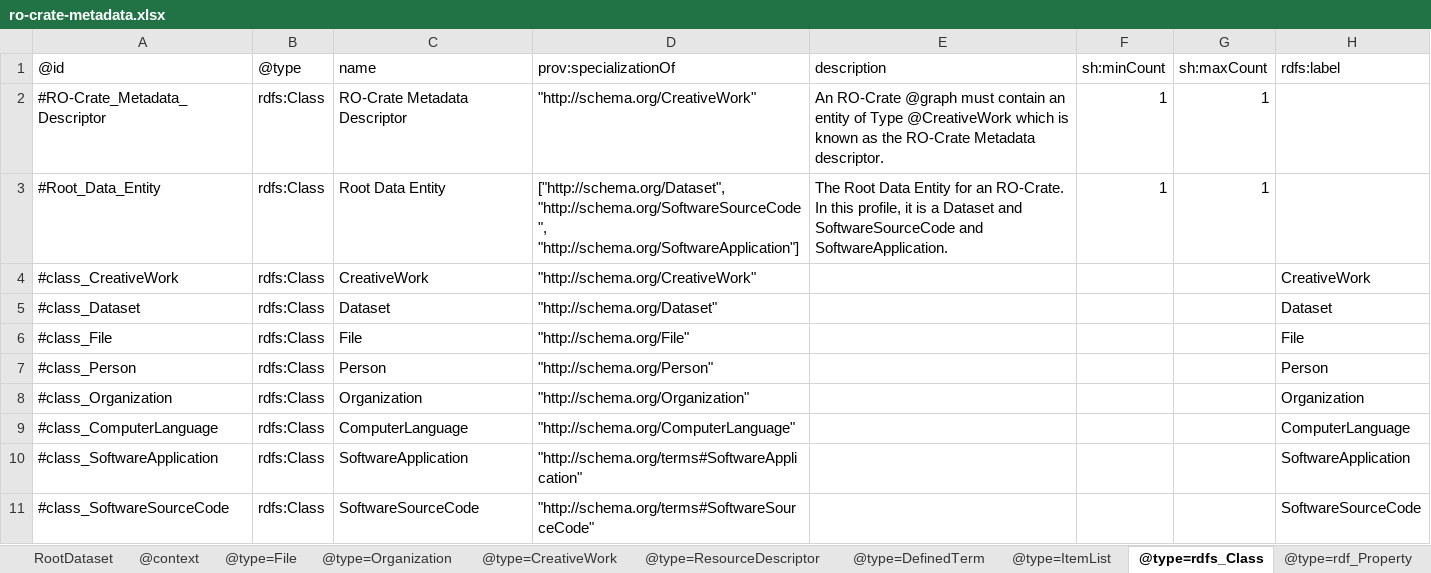
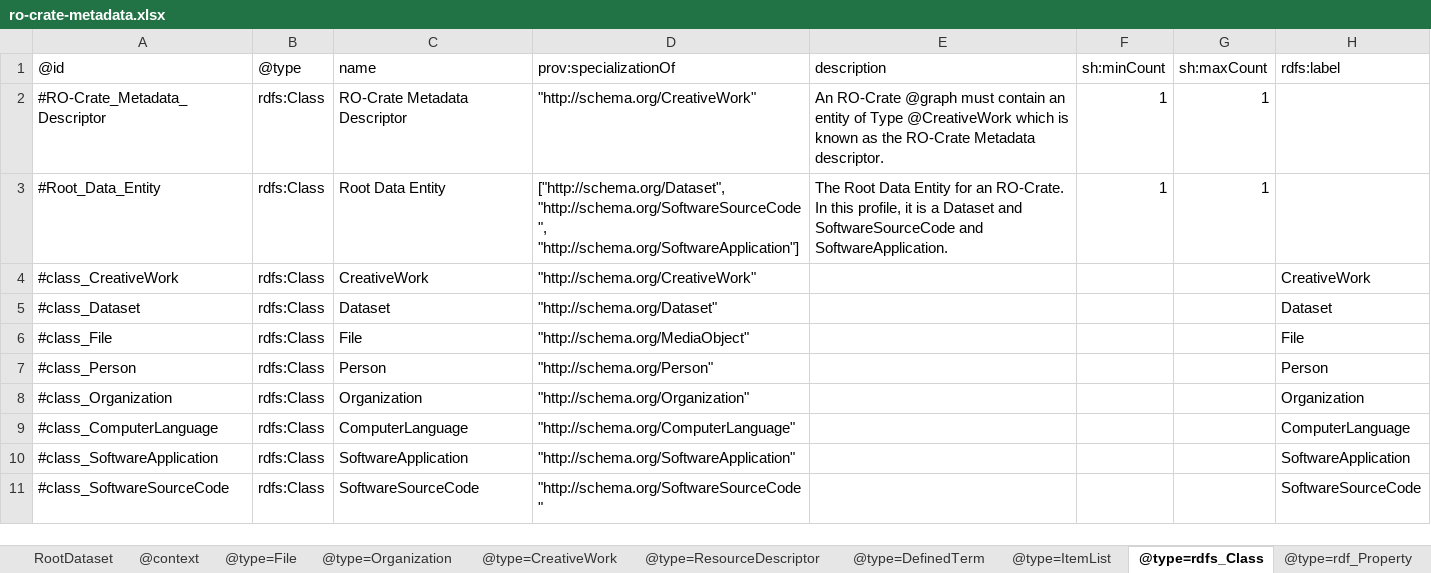
Before and after one commit to Language-Research-Technology/ro-crate-masp, an Excel workbook: profiles/software/profile-crate/ro-crate-metadata.xlsx, sheet @type=rdfs_Class, drawn as a sheet; values as stored, in another font and other column widths than the file's, no borders; the diff names each change by its address in the sheet, - before the commit and + after, or states it on an @@ line.

```diff
--- a/profiles/software/profile-crate/ro-crate-metadata.xlsx (sheet @type=rdfs_Class)
+++ b/profiles/software/profile-crate/ro-crate-metadata.xlsx (sheet @type=rdfs_Class)
-D6 (prov:specializationOf): "http://schema.org/File"
+D6 (prov:specializationOf): "http://schema.org/MediaObject"
-D10 (prov:specializationOf): "http://schema.org/terms#SoftwareApplication"
+D10 (prov:specializationOf): "http://schema.org/SoftwareApplication"
-D11 (prov:specializationOf): "http://schema.org/terms#SoftwareSourceCode"
+D11 (prov:specializationOf): "http://schema.org/SoftwareSourceCode"
```
Also changed, not shown: sheet @type=rdf_Property, profiles/ro-crate-masp/profile-crate/ro-crate-metadata.xlsx, profiles/workflow/profile-crate/ro-crate-metadata.xlsx, 10 other files.
